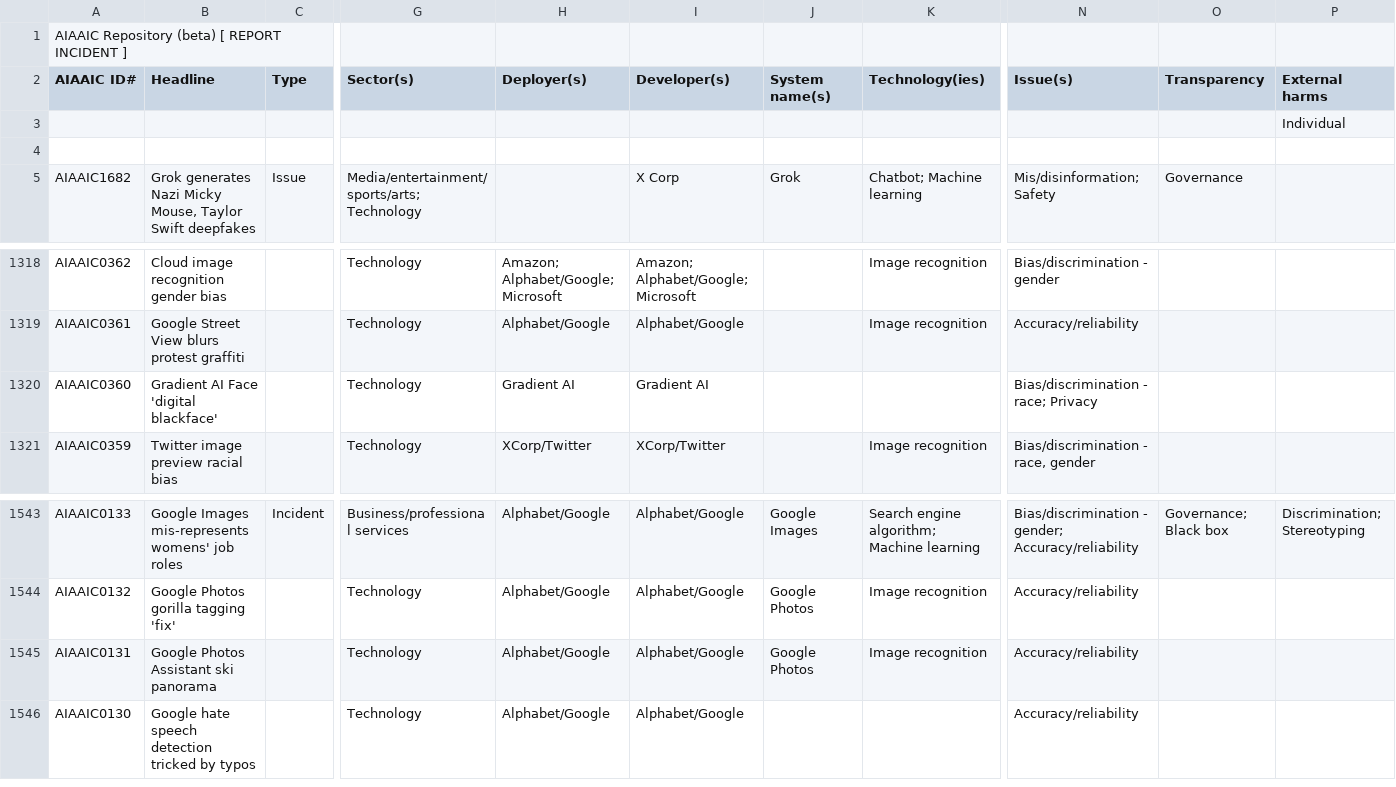
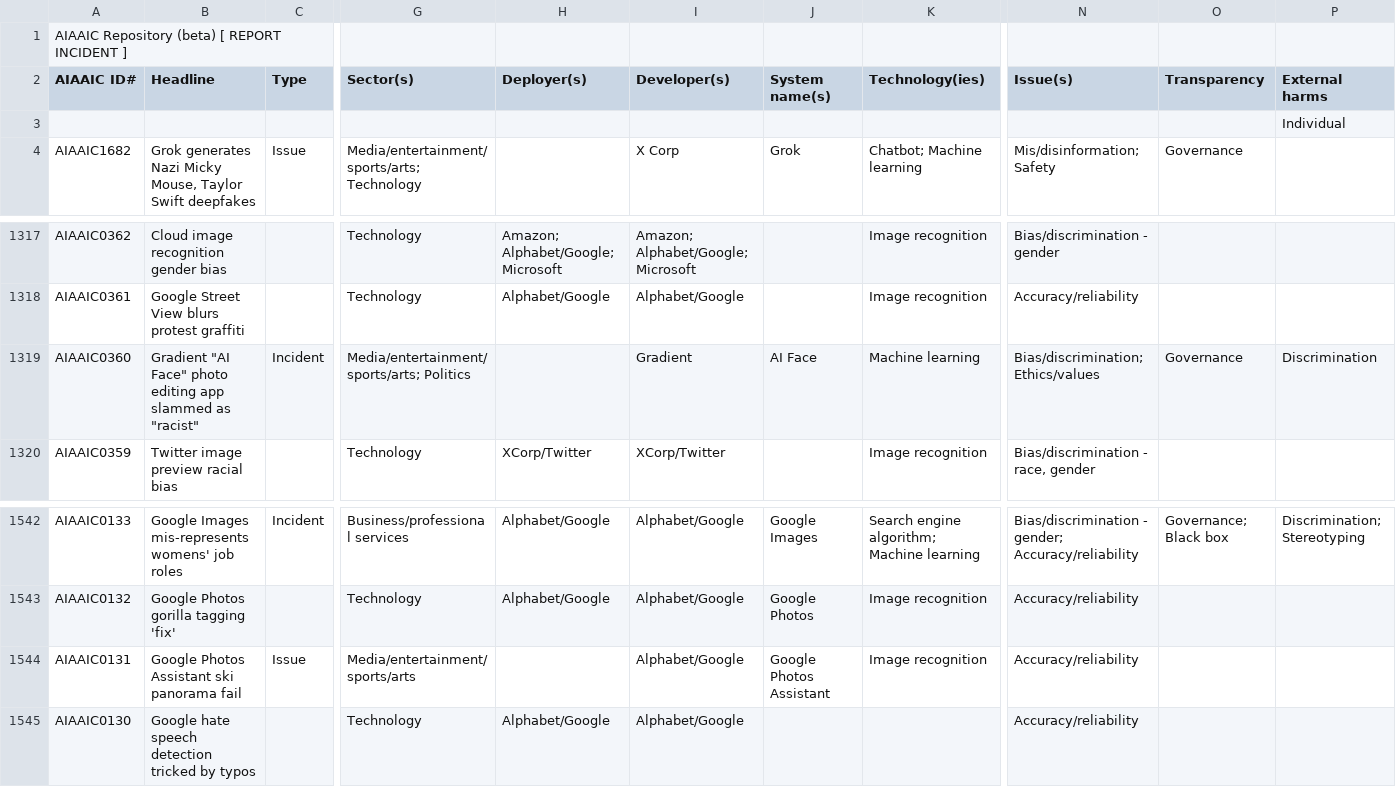
Before and after one commit to dbbz/AIIE, a CSV file: downloaded_sheet.csv, drawn as a sheet; only a part is shown, gaps mark what is left out; removed rows and columns are numbered as before the commit, all else as after; rows hold the shown columns only; the diff covers the shown part only; the diff names each change by its address in the sheet, - before the commit and + after, or states it on an @@ line.

```diff
--- a/downloaded_sheet.csv
+++ b/downloaded_sheet.csv
-row 4: (empty)
-B1319 (Headline): Gradient AI Face 'digital blackface'
+B1319 (Headline): Gradient "AI Face" photo editing app slammed as "racist"
-C1319 (Type): (empty)
+C1319 (Type): Incident
-G1319 (Sector(s)): Technology
+G1319 (Sector(s)): Media/entertainment/sports/arts; Politics
-H1319 (Deployer(s)): Gradient AI
+H1319 (Deployer(s)): (empty)
-I1319 (Developer(s)): Gradient AI
+I1319 (Developer(s)): Gradient
-J1319 (System name(s)): (empty)
+J1319 (System name(s)): AI Face
-K1319 (Technology(ies)): (empty)
+K1319 (Technology(ies)): Machine learning
-N1319 (Issue(s)): Bias/discrimination - race; Privacy
+N1319 (Issue(s)): Bias/discrimination; Ethics/values
-O1319 (Transparency): (empty)
+O1319 (Transparency): Governance
-P1319 (External harms): (empty)
+P1319 (External harms): Discrimination
-B1544 (Headline): Google Photos Assistant ski panorama
+B1544 (Headline): Google Photos Assistant ski panorama fail
-C1544 (Type): (empty)
+C1544 (Type): Issue
-G1544 (Sector(s)): Technology
+G1544 (Sector(s)): Media/entertainment/sports/arts
-H1544 (Deployer(s)): Alphabet/Google
+H1544 (Deployer(s)): (empty)
-J1544 (System name(s)): Google Photos
+J1544 (System name(s)): Google Photos Assistant
```
Also changed, not shown: 3 edited cells elsewhere in this file, 3 other files.
